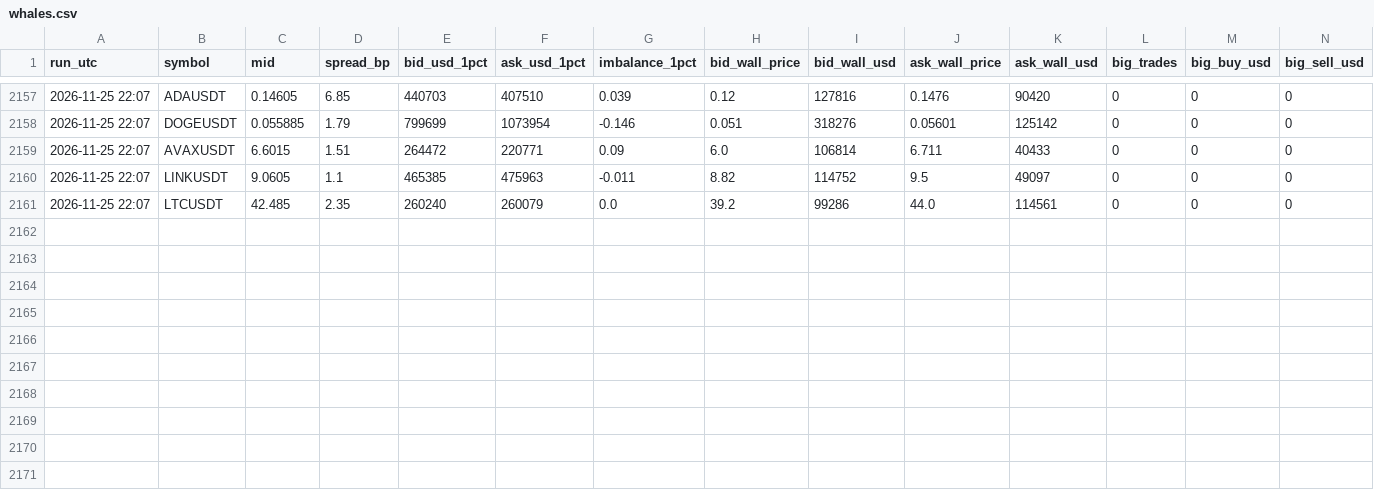
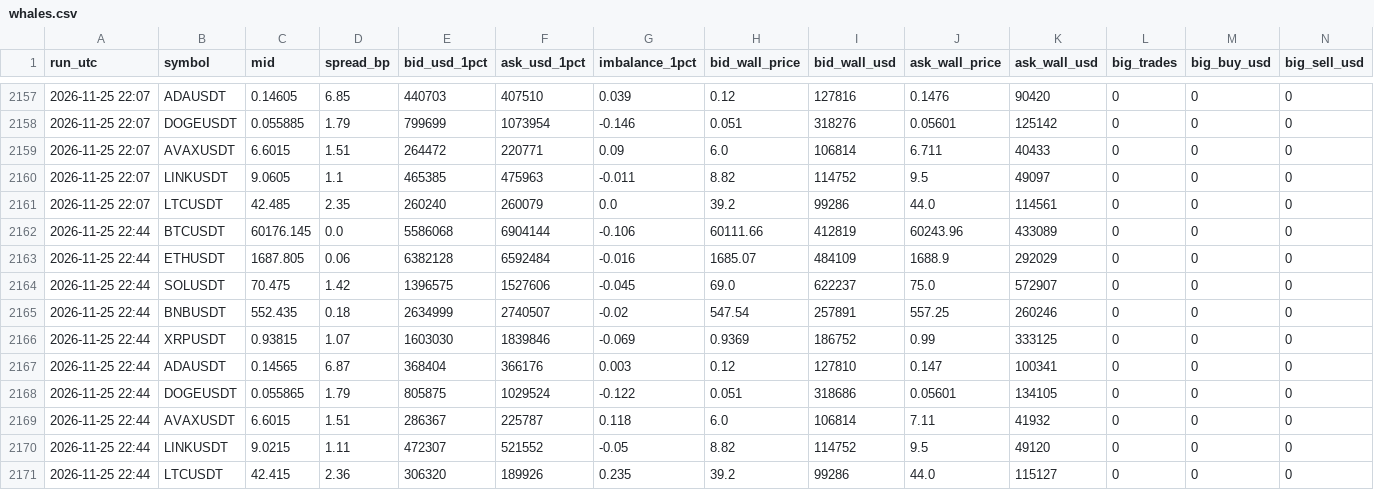
Before and after one commit to vimu41/ctm-ml-papertrader-, a CSV file: crypto/data/whales.csv, drawn as a sheet; only a part is shown, gaps mark what is left out; rows hold the shown columns only; the diff names each change by its address in the sheet, - before the commit and + after, or states it on an @@ line.

Commit message:
crypto paper update 2026-11-25 22:45

```diff
--- a/crypto/data/whales.csv
+++ b/crypto/data/whales.csv
+row 2162: 2026-11-25 22:44 | BTCUSDT | 60176.145 | 0.0 | 5586068 | 6904144 | -0.106 | 60111.66 | 412819 | 60243.96 | 433089 | 0 | 0 | 0
+row 2163: 2026-11-25 22:44 | ETHUSDT | 1687.805 | 0.06 | 6382128 | 6592484 | -0.016 | 1685.07 | 484109 | 1688.9 | 292029 | 0 | 0 | 0
+row 2164: 2026-11-25 22:44 | SOLUSDT | 70.475 | 1.42 | 1396575 | 1527606 | -0.045 | 69.0 | 622237 | 75.0 | 572907 | 0 | 0 | 0
+row 2165: 2026-11-25 22:44 | BNBUSDT | 552.435 | 0.18 | 2634999 | 2740507 | -0.02 | 547.54 | 257891 | 557.25 | 260246 | 0 | 0 | 0
+row 2166: 2026-11-25 22:44 | XRPUSDT | 0.93815 | 1.07 | 1603030 | 1839846 | -0.069 | 0.9369 | 186752 | 0.99 | 333125 | 0 | 0 | 0
+row 2167: 2026-11-25 22:44 | ADAUSDT | 0.14565 | 6.87 | 368404 | 366176 | 0.003 | 0.12 | 127810 | 0.147 | 100341 | 0 | 0 | 0
+row 2168: 2026-11-25 22:44 | DOGEUSDT | 0.055865 | 1.79 | 805875 | 1029524 | -0.122 | 0.051 | 318686 | 0.05601 | 134105 | 0 | 0 | 0
+row 2169: 2026-11-25 22:44 | AVAXUSDT | 6.6015 | 1.51 | 286367 | 225787 | 0.118 | 6.0 | 106814 | 7.11 | 41932 | 0 | 0 | 0
+row 2170: 2026-11-25 22:44 | LINKUSDT | 9.0215 | 1.11 | 472307 | 521552 | -0.05 | 8.82 | 114752 | 9.5 | 49120 | 0 | 0 | 0
+row 2171: 2026-11-25 22:44 | LTCUSDT | 42.415 | 2.36 | 306320 | 189926 | 0.235 | 39.2 | 99286 | 44.0 | 115127 | 0 | 0 | 0
```
Also changed, not shown: 2 other files.
